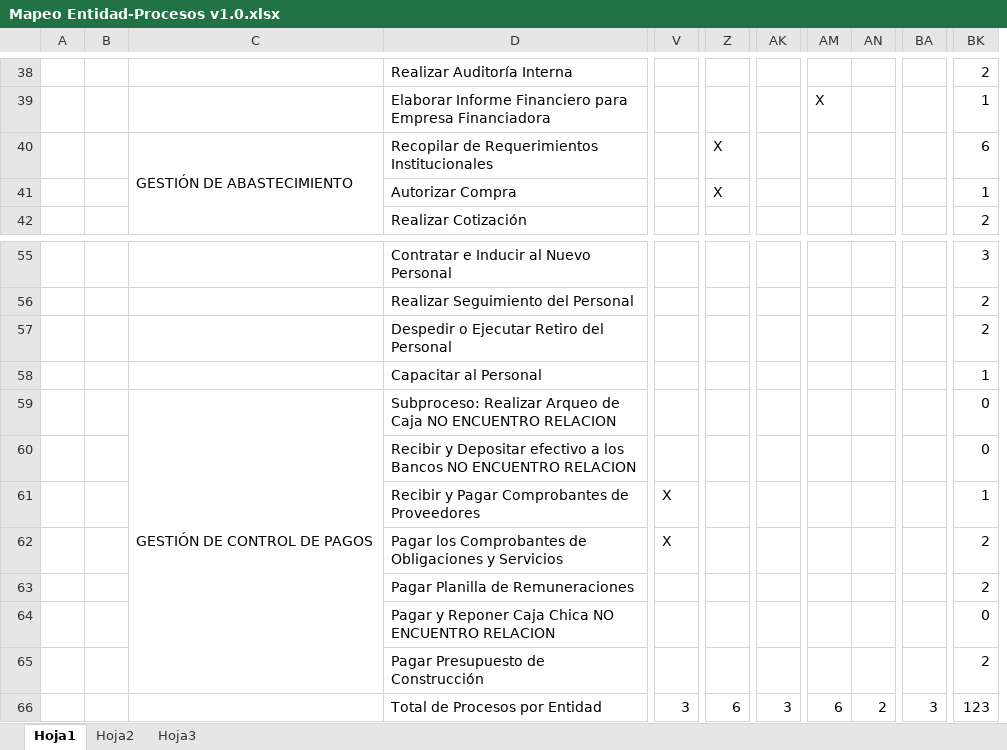
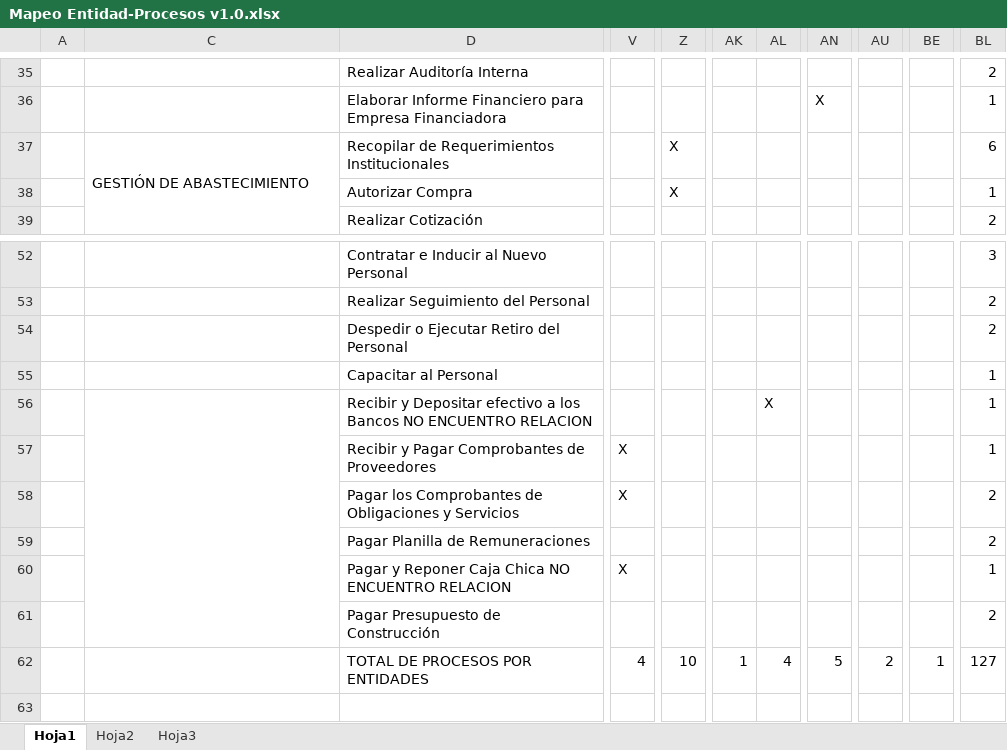
Before and after one commit to cms/proyecto-fya, an Excel workbook: Arquitectura de Negocios/Mapeo Entidad-Procesos/Mapeo Entidad-Procesos v1.0.xlsx, sheet Hoja1, drawn as a sheet; only a part is shown, gaps mark what is left out; values as stored, in another font and other column widths than the file's, no cell formats; removed rows and columns are numbered as before the commit, all else as after; rows hold the shown columns only; the diff covers the shown part only; the diff names each change by its address in the sheet, - before the commit and + after, or states it on an @@ line.

```diff
--- a/Arquitectura de Negocios/Mapeo Entidad-Procesos/Mapeo Entidad-Procesos v1.0.xlsx (sheet Hoja1)
+++ b/Arquitectura de Negocios/Mapeo Entidad-Procesos/Mapeo Entidad-Procesos v1.0.xlsx (sheet Hoja1)
@@ column B hidden, empty @@
+column AK, row 62: 1
-column AM, row 39: X; row 66: 6
+column AU, row 62: 2
-column BA, row 66: 3
+column BE, row 62: 1
-AN36: (empty)
+AN36: X
-row 59:  |  | GESTIÓN DE CONTROL DE PAGOS | Subproceso: Realizar Arqueo de Caja NO ENCUENTRO RELACION |  |  |  |  |  |  | 0
+C56:C61 merged
-AL56: (empty)
+AL56: X
-BL56: 0
+BL56: 1
-V60: (empty)
+V60: X
-BL60: 0
+BL60: 1
-D62: Total de Procesos por Entidad
+D62: TOTAL DE PROCESOS POR ENTIDADES
-V62: 3
+V62: 4
-Z62: 6
+Z62: 10
-AL62: 3
+AL62: 4
-AN62: 2
+AN62: 5
-BL62: 123
+BL62: 127
```
Also changed, not shown: 2 removed rows and 53 edited cells elsewhere in this sheet, cell formats, formulas that keep their value, 5 other files.
